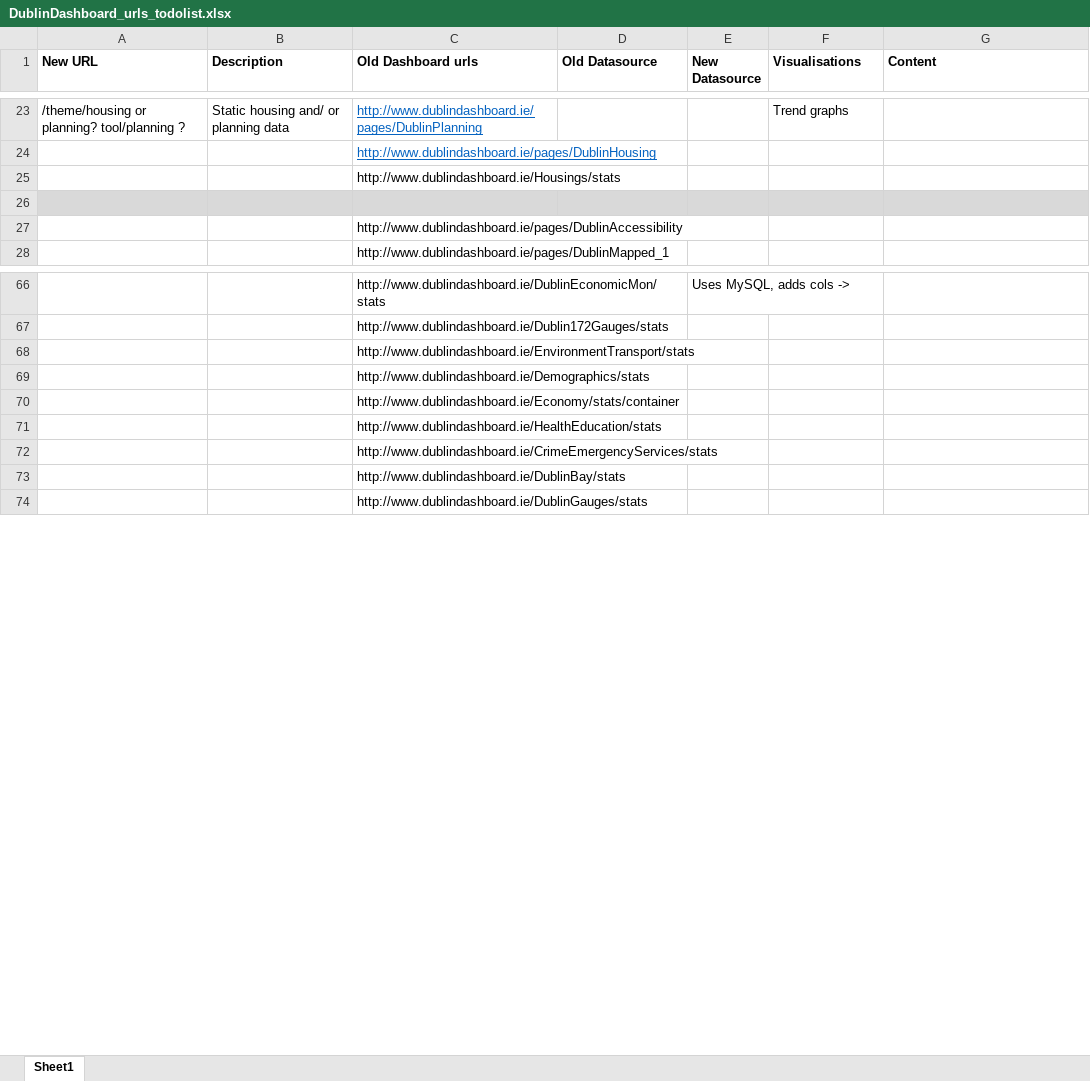
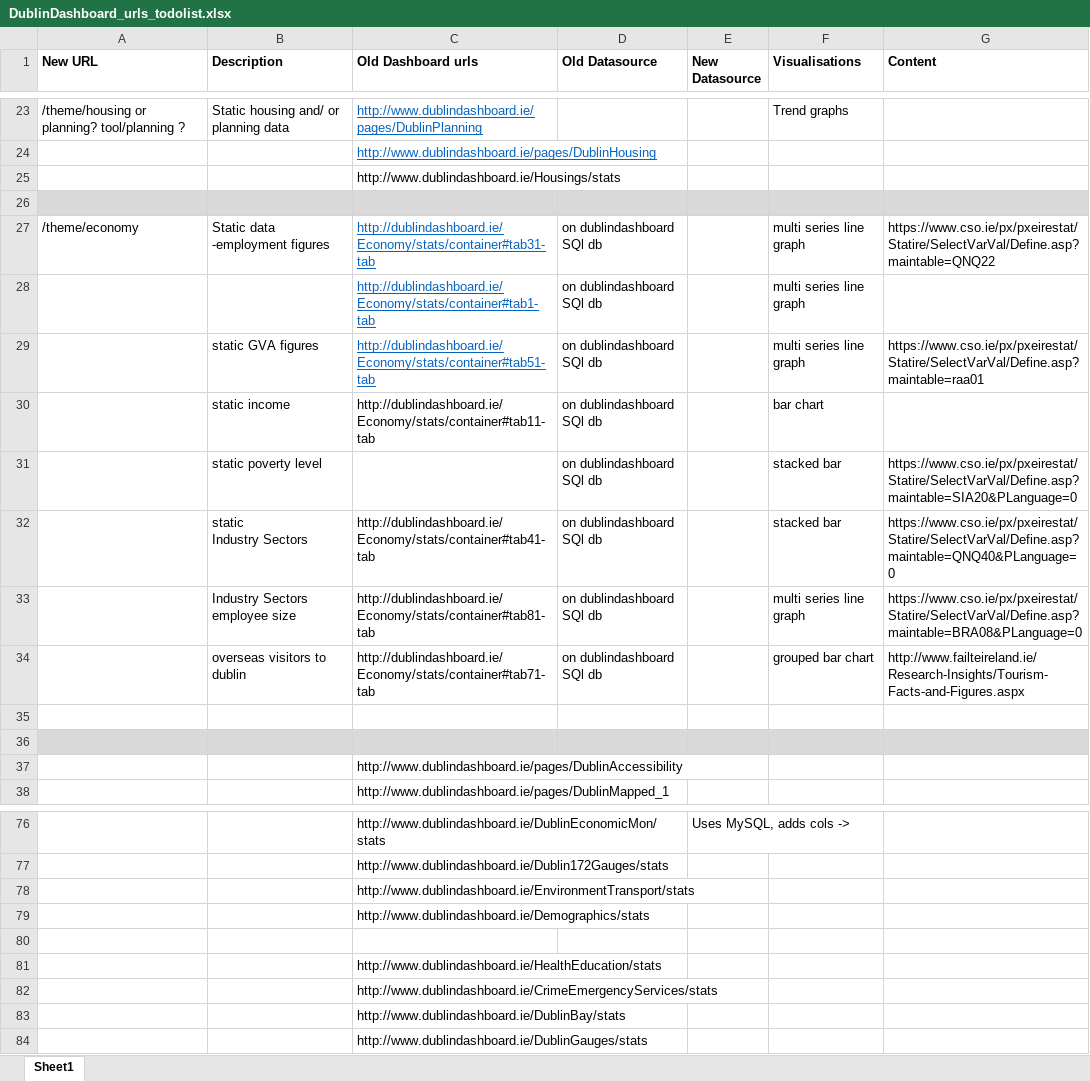
Before and after one commit to BuildingCityDashboards/bcd-dd-v2.1, an Excel workbook: docs/DublinDashboard_urls_todolist.xlsx, sheet Sheet1, drawn as a sheet; only a part is shown, gaps mark what is left out; values as stored, in another font and other column widths than the file's, no borders; addresses are those after the commit; ↵ is a line break in a cell; the diff names each change by its address in the sheet, - before the commit and + after, or states it on an @@ line.

Commit message:
update spreadsheet

```diff
--- a/docs/DublinDashboard_urls_todolist.xlsx (sheet Sheet1)
+++ b/docs/DublinDashboard_urls_todolist.xlsx (sheet Sheet1)
+row 27: /theme/economy | Static data -employment figures | http://dublindashboard.ie/Economy/stats/container#tab31-tab | on dublindashboard SQl db |  | multi series line graph | https://www.cso.ie/px/pxeirestat/Statire/SelectVarVal/Define.asp?maintable=QNQ22
+row 28:  |  | http://dublindashboard.ie/Economy/stats/container#tab1-tab | on dublindashboard SQl db |  | multi series line graph
+row 29:  | static GVA figures | http://dublindashboard.ie/Economy/stats/container#tab51-tab | on dublindashboard SQl db |  | multi series line graph | https://www.cso.ie/px/pxeirestat/Statire/SelectVarVal/Define.asp?maintable=raa01
+row 30:  | static income | http://dublindashboard.ie/Economy/stats/container#tab11-tab | on dublindashboard SQl db |  | bar chart
+row 31:  | static poverty level |  | on dublindashboard SQl db |  | stacked bar | https://www.cso.ie/px/pxeirestat/Statire/SelectVarVal/Define.asp?maintable=SIA20&PLanguage=0
+row 32:  | static ↵ Industry Sectors | http://dublindashboard.ie/Economy/stats/container#tab41-tab | on dublindashboard SQl db |  | stacked bar | https://www.cso.ie/px/pxeirestat/Statire/SelectVarVal/Define.asp?maintable=QNQ40&PLanguage=0
+row 33:  | Industry Sectors employee size | http://dublindashboard.ie/Economy/stats/container#tab81-tab | on dublindashboard SQl db |  | multi series line graph | https://www.cso.ie/px/pxeirestat/Statire/SelectVarVal/Define.asp?maintable=BRA08&PLanguage=0
+row 34:  | overseas visitors to dublin | http://dublindashboard.ie/Economy/stats/container#tab71-tab | on dublindashboard SQl db |  | grouped bar chart | http://www.failteireland.ie/Research-Insights/Tourism-Facts-and-Figures.aspx
+row 35: (empty)
+row 36: (empty)
-C80 (Old Dashboard urls): http://www.dublindashboard.ie/Economy/stats/container
+C80 (Old Dashboard urls): (empty)
```
